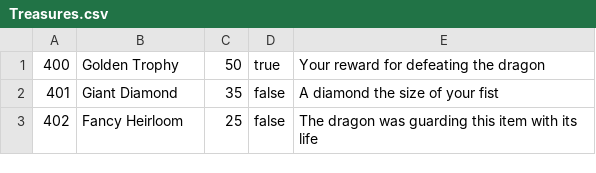
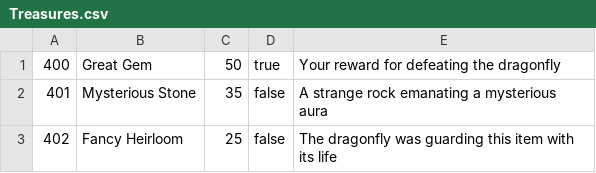
Before and after one commit to TaylorBrown96/Ring_Wars, a CSV file: ConsoleUI/bin/Debug/Game_Data/Treasures.csv, drawn as a sheet.

```diff
--- a/ConsoleUI/bin/Debug/Game_Data/Treasures.csv
+++ b/ConsoleUI/bin/Debug/Game_Data/Treasures.csv
@@ -1,3 +1,3 @@
-400,Golden Trophy,50,true,Your reward for defeating the dragon
-401,Giant Diamond,35,false,A diamond the size of your fist
-402,Fancy Heirloom,25,false,The dragon was guarding this item with its life
+400,Great Gem,50,true,Your reward for defeating the dragonfly
+401,Mysterious Stone,35,false,A strange rock emanating a mysterious aura
+402,Fancy Heirloom,25,false,The dragonfly was guarding this item with its life
```
Also changed, not shown: ConsoleUI/bin/Debug/Game_Data/Items.csv, ConsoleUI/bin/Debug/Game_Data/Mobs.csv, 26 other files.
